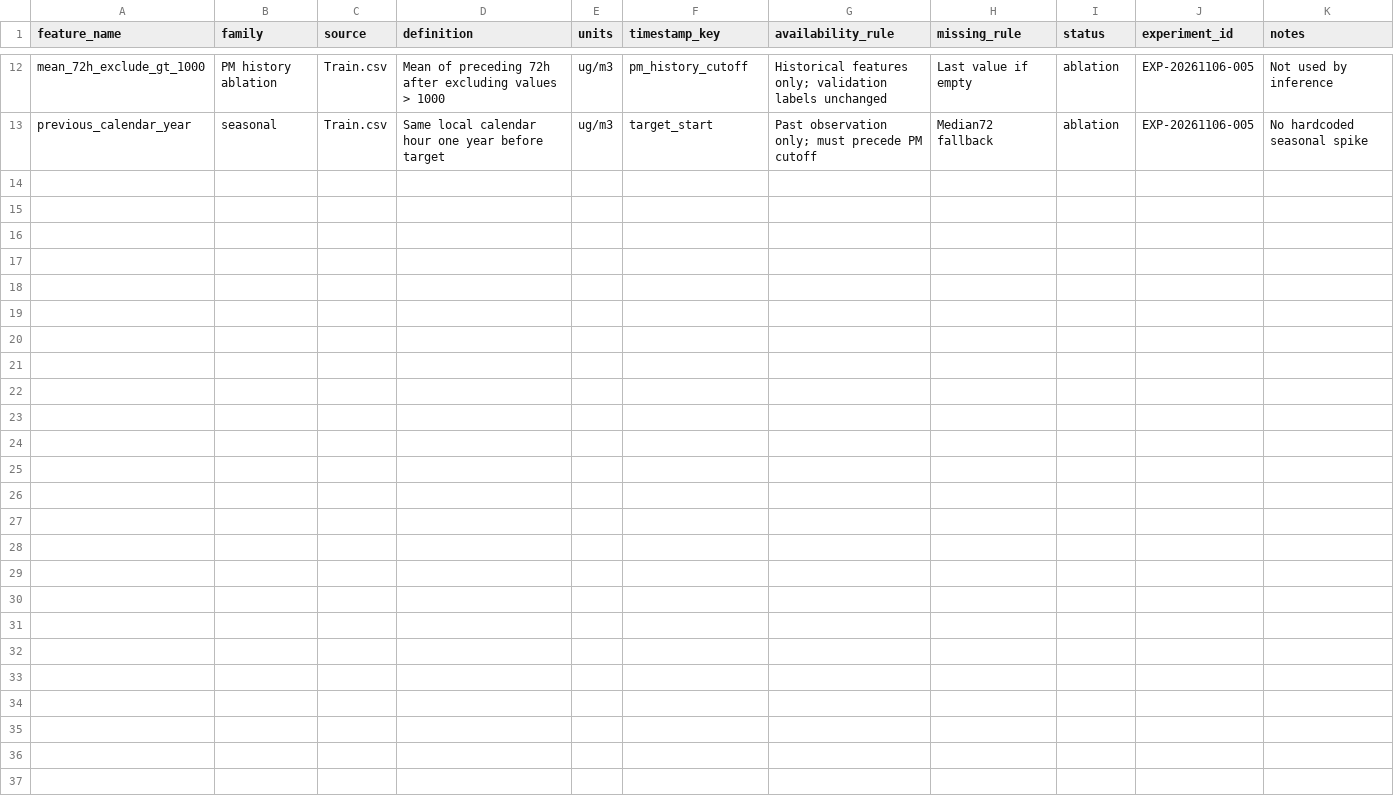
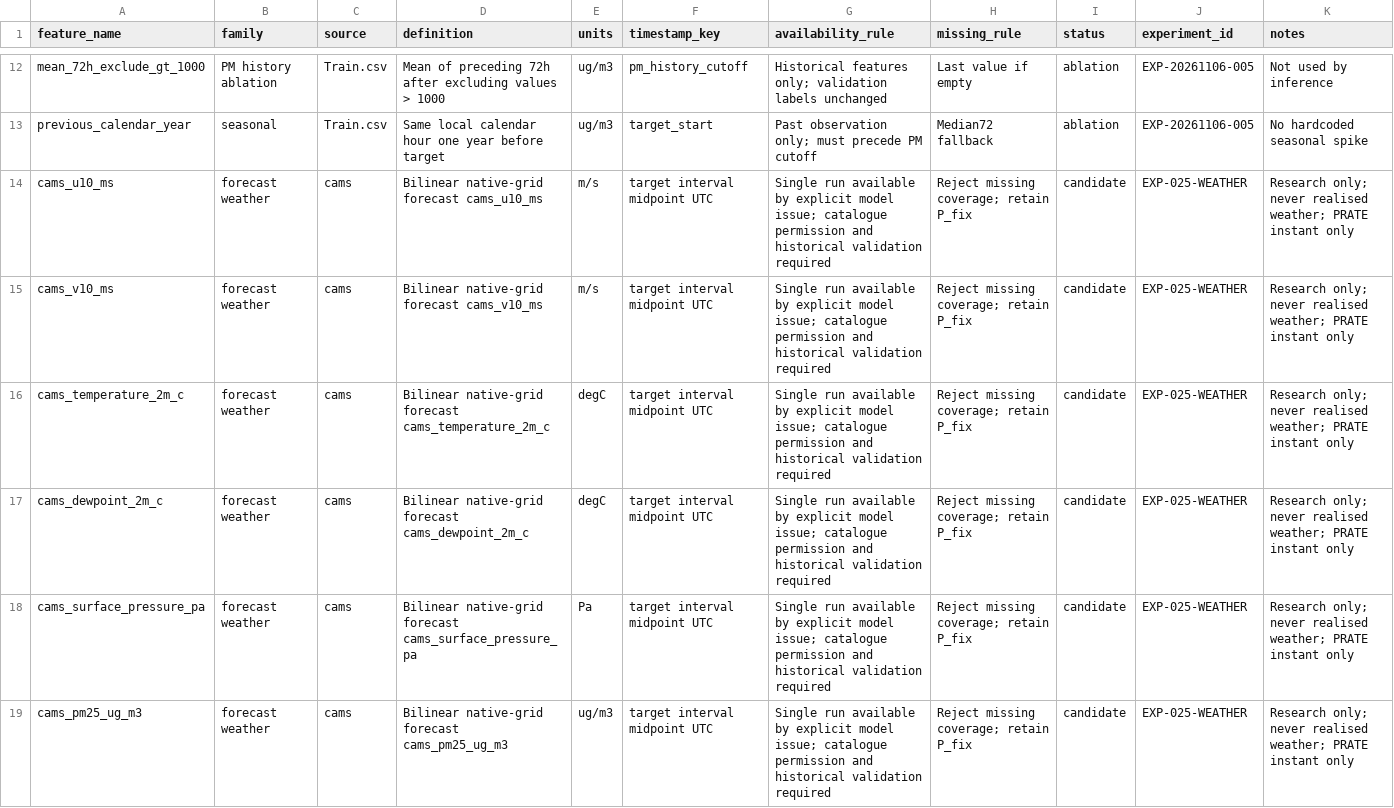
Before and after one commit to acchasujal/aqi, a CSV file: configs/feature_registry.csv, drawn as a sheet; only a part is shown, gaps mark what is left out; the diff covers the shown part only; the diff names each change by its address in the sheet, - before the commit and + after, or states it on an @@ line.

Commit message:
EXP-025-WEATHER: audit forecast runs and gate weather promotion

```diff
--- a/configs/feature_registry.csv
+++ b/configs/feature_registry.csv
+row 14: cams_u10_ms | forecast weather | cams | Bilinear native-grid forecast cams_u10_ms | m/s | target interval midpoint UTC | Single run available by explicit model issue; catalogue permission and historical validation required | Reject missing coverage; retain P_fix | candidate | EXP-025-WEATHER | Research only; never realised weather; PRATE instant only
+row 15: cams_v10_ms | forecast weather | cams | Bilinear native-grid forecast cams_v10_ms | m/s | target interval midpoint UTC | Single run available by explicit model issue; catalogue permission and historical validation required | Reject missing coverage; retain P_fix | candidate | EXP-025-WEATHER | Research only; never realised weather; PRATE instant only
+row 16: cams_temperature_2m_c | forecast weather | cams | Bilinear native-grid forecast cams_temperature_2m_c | degC | target interval midpoint UTC | Single run available by explicit model issue; catalogue permission and historical validation required | Reject missing coverage; retain P_fix | candidate | EXP-025-WEATHER | Research only; never realised weather; PRATE instant only
+row 17: cams_dewpoint_2m_c | forecast weather | cams | Bilinear native-grid forecast cams_dewpoint_2m_c | degC | target interval midpoint UTC | Single run available by explicit model issue; catalogue permission and historical validation required | Reject missing coverage; retain P_fix | candidate | EXP-025-WEATHER | Research only; never realised weather; PRATE instant only
+row 18: cams_surface_pressure_pa | forecast weather | cams | Bilinear native-grid forecast cams_surface_pressure_pa | Pa | target interval midpoint UTC | Single run available by explicit model issue; catalogue permission and historical validation required | Reject missing coverage; retain P_fix | candidate | EXP-025-WEATHER | Research only; never realised weather; PRATE instant only
+row 19: cams_pm25_ug_m3 | forecast weather | cams | Bilinear native-grid forecast cams_pm25_ug_m3 | ug/m3 | target interval midpoint UTC | Single run available by explicit model issue; catalogue permission and historical validation required | Reject missing coverage; retain P_fix | candidate | EXP-025-WEATHER | Research only; never realised weather; PRATE instant only
```
Also changed, not shown: 6 added rows elsewhere in this file, experiments/EXPERIMENT_LOG.csv, 34 other files.
